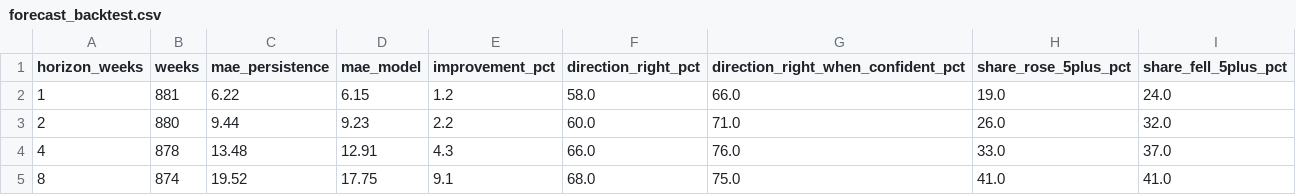
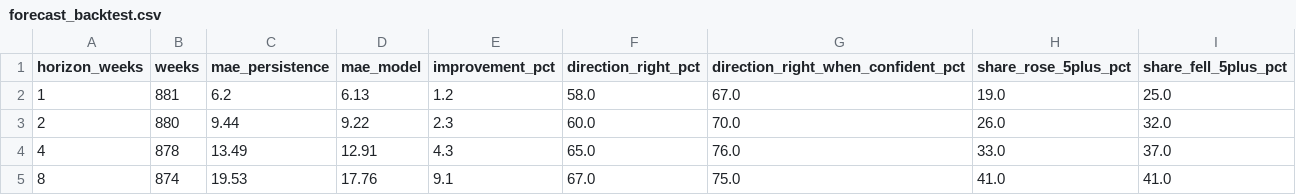
Before and after one commit to WBH-rbg/anxiety-index, a CSV file: output/forecast_backtest.csv, drawn as a sheet.

```diff
--- a/output/forecast_backtest.csv
+++ b/output/forecast_backtest.csv
@@ -1,5 +1,5 @@
 horizon_weeks,weeks,mae_persistence,mae_model,improvement_pct,direction_right_pct,direction_right_when_confident_pct,share_rose_5plus_pct,share_fell_5plus_pct
-1,881,6.22,6.15,1.2,58.0,66.0,19.0,24.0
-2,880,9.44,9.23,2.2,60.0,71.0,26.0,32.0
-4,878,13.48,12.91,4.3,66.0,76.0,33.0,37.0
-8,874,19.52,17.75,9.1,68.0,75.0,41.0,41.0
+1,881,6.2,6.13,1.2,58.0,67.0,19.0,25.0
+2,880,9.44,9.22,2.3,60.0,70.0,26.0,32.0
+4,878,13.49,12.91,4.3,65.0,76.0,33.0,37.0
+8,874,19.53,17.76,9.1,67.0,75.0,41.0,41.0
```
Also changed, not shown: output/contribution_recent.csv, output/dimension_weekly.csv, 28 other files.
